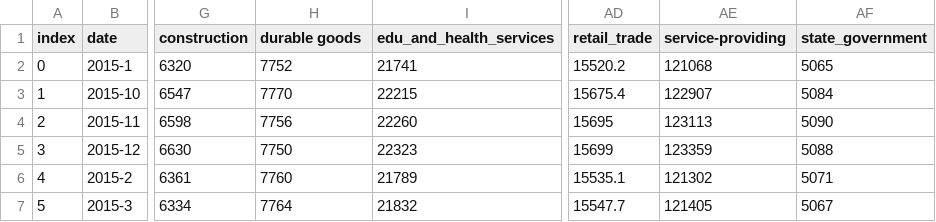
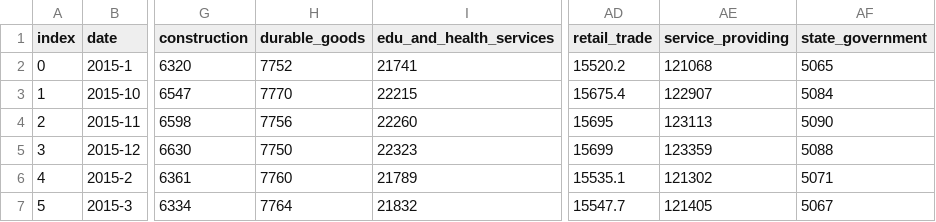
Before and after one commit to csantill/Project_2-DataVizards, a CSV file: Resources/Industry_Data.csv, drawn as a sheet; only a part is shown, gaps mark what is left out; the diff names each change by its address in the sheet, - before the commit and + after, or states it on an @@ line.

Commit message:
fix industry underscores

```diff
--- a/Resources/Industry_Data.csv
+++ b/Resources/Industry_Data.csv
-H1: durable goods
+H1: durable_goods
-AE1: service-providing
+AE1: service_providing
```
Also changed, not shown: 1 other file.
